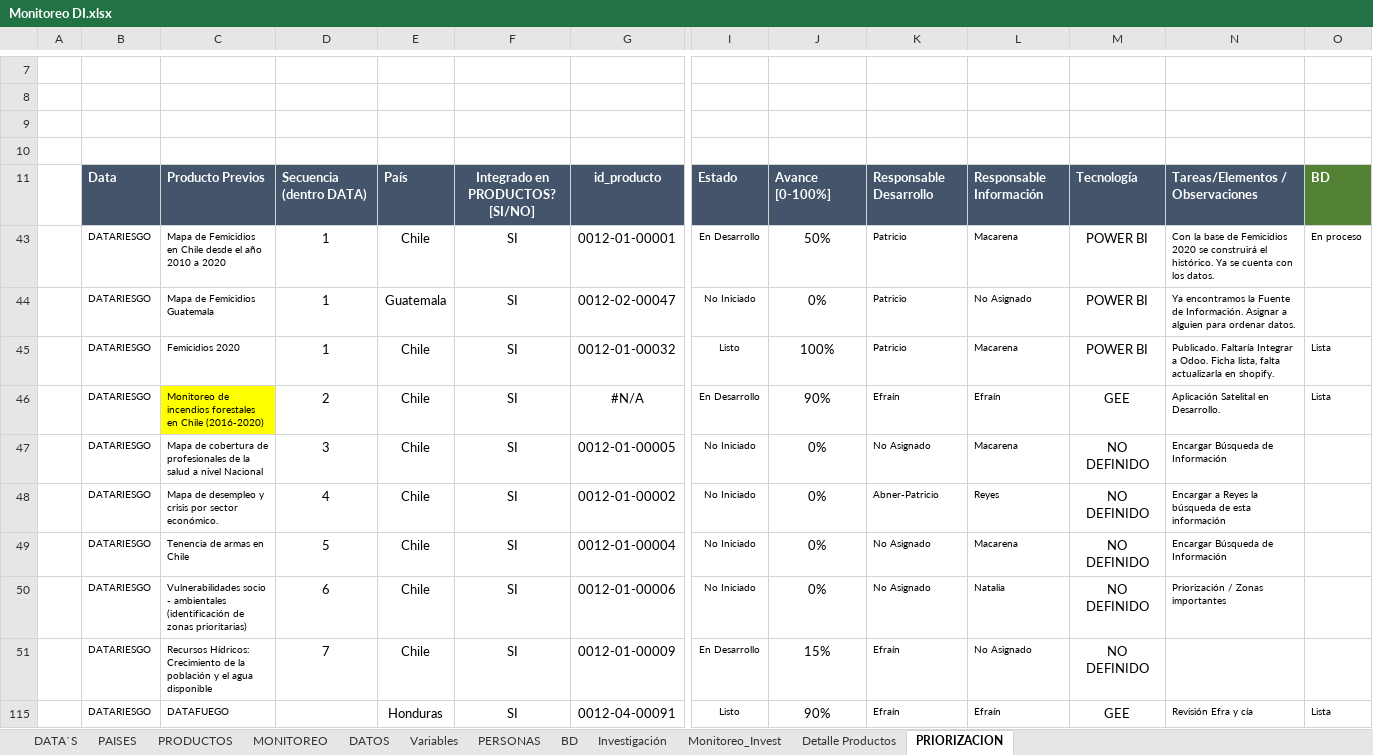
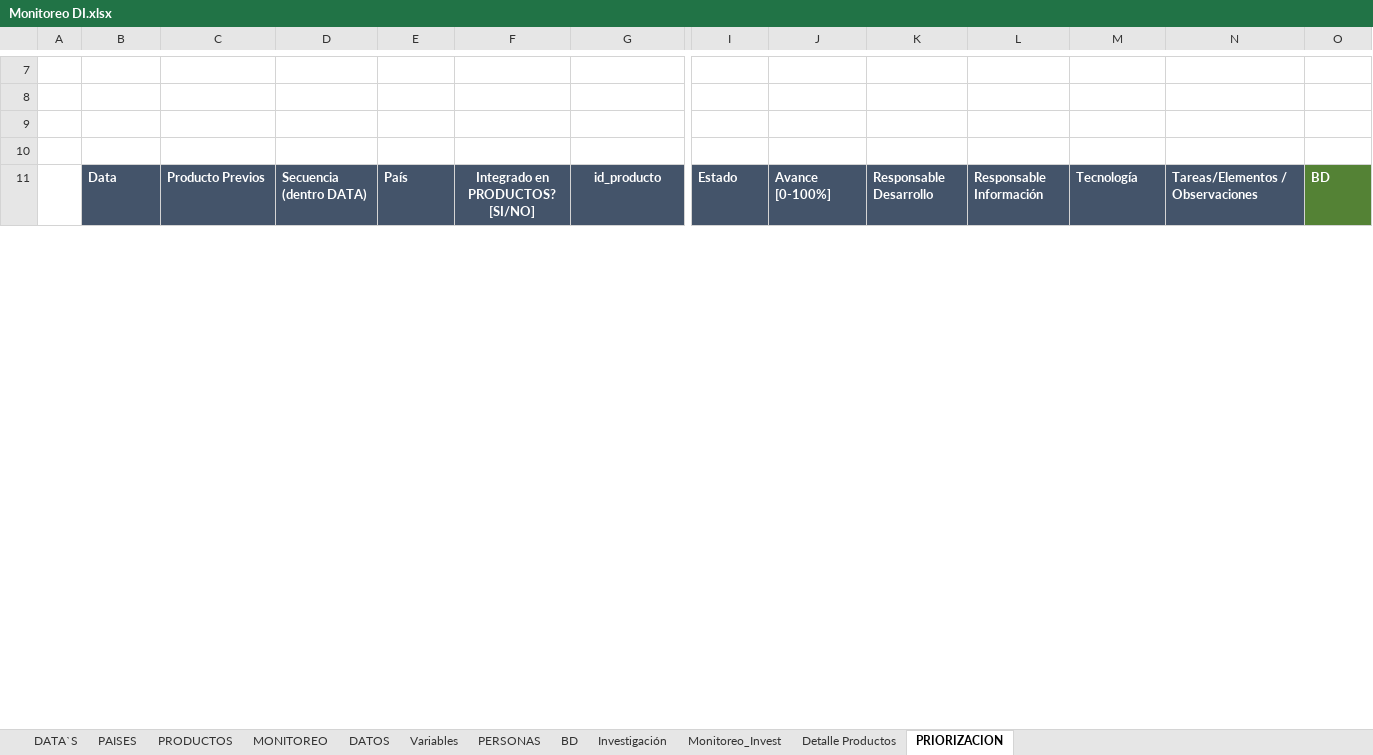
Before and after one commit to Sud-Austral/MONITOREO-DI, an Excel workbook: Monitoreo DI.xlsx, sheet PRIORIZACION, drawn as a sheet; only a part is shown, gaps mark what is left out; values as stored, in another font and other column widths than the file's, no borders; charts and pictures and table styles not drawn; removed rows and columns are numbered as before the commit, all else as after; rows hold the shown columns only; the diff covers the shown part only; the diff names each change by its address in the sheet, - before the commit and + after, or states it on an @@ line.

Commit message:
Update Monitoreo DI.xlsx

```diff
--- a/Monitoreo DI.xlsx (sheet PRIORIZACION)
+++ b/Monitoreo DI.xlsx (sheet PRIORIZACION)
@@ row 43 hidden:  | DATARIESGO | Mapa de Femicidios en Chile desde el año 2010 a 2020 | 1 | Chile | SI | 0012-01-00001 | En Desarrollo | 50% | Patricio | Macarena | POWER BI | Con la base de Femicidios 2020 se construirá el histórico. Ya se cuenta con los datos. | En proceso @@
@@ row 44 hidden:  | DATARIESGO | Mapa de Femicidios Guatemala | 1 | Guatemala | SI | 0012-02-00047 | No Iniciado | 0% | Patricio | No Asignado | POWER BI | Ya encontramos la Fuente de Información. Asignar a alguien para ordenar datos. @@
@@ row 45 hidden:  | DATARIESGO | Femicidios 2020 | 1 | Chile | SI | 0012-01-00032 | Listo | 100% | Patricio | Macarena | POWER BI | Publicado. Faltaría Integrar a Odoo. Ficha lista, falta actualizarla en shopify. | Lista @@
@@ row 46 hidden:  | DATARIESGO | Monitoreo de incendios forestales en Chile (2016-2020) | 2 | Chile | SI | #N/A | En Desarrollo | 90% | Efraín | Efraín | GEE | Aplicación Satelital en Desarrollo. | Lista @@
@@ row 47 hidden:  | DATARIESGO | Mapa de cobertura de profesionales de la salud a nivel Nacional | 3 | Chile | SI | 0012-01-00005 | No Iniciado | 0% | No Asignado | Macarena | NO DEFINIDO | Encargar Búsqueda de Información @@
@@ row 48 hidden:  | DATARIESGO | Mapa de desempleo y crisis por sector económico. | 4 | Chile | SI | 0012-01-00002 | No Iniciado | 0% | Abner-Patricio | Reyes | NO DEFINIDO | Encargar a Reyes la búsqueda de esta información @@
@@ row 49 hidden:  | DATARIESGO | Tenencia de armas en Chile | 5 | Chile | SI | 0012-01-00004 | No Iniciado | 0% | No Asignado | Macarena | NO DEFINIDO | Encargar Búsqueda de Información @@
@@ row 50 hidden:  | DATARIESGO | Vulnerabilidades socio - ambientales (identificación de zonas prioritarias) | 6 | Chile | SI | 0012-01-00006 | No Iniciado | 0% | No Asignado | Natalia | NO DEFINIDO | Priorización / Zonas importantes @@
@@ row 51 hidden:  | DATARIESGO | Recursos Hídricos: Crecimiento de la población y el agua disponible | 7 | Chile | SI | 0012-01-00009 | En Desarrollo | 15% | Efraín | No Asignado | NO DEFINIDO @@
@@ row 115 hidden:  | DATARIESGO | DATAFUEGO |  | Honduras | SI | 0012-04-00091 | Listo | 90% | Efraín | Efraín | GEE | Revisión Efra y cía | Lista @@
```
Also changed, not shown: 4 added rows and 14 hidden or unhidden rows elsewhere in this sheet, sheet PRODUCTOS, hidden cells.
